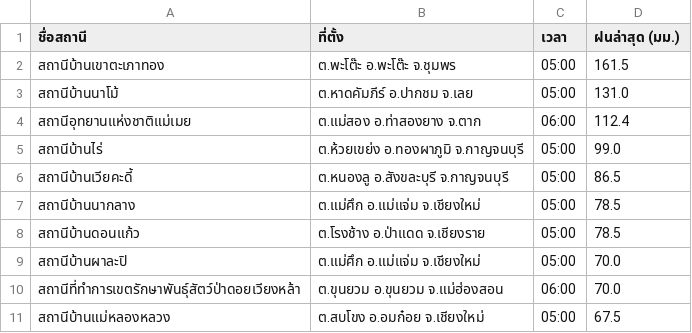
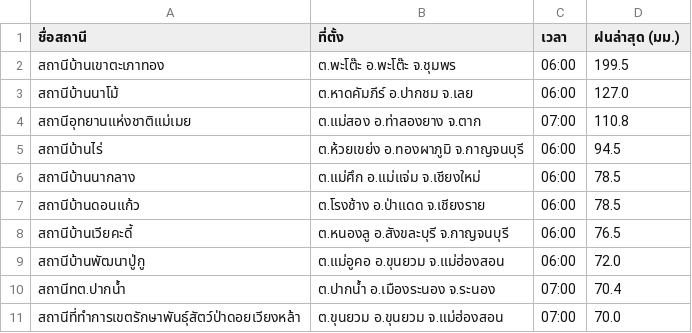
Before and after one commit to chaleeexez/scraper, a CSV file: thaiwater_rainfall_live.csv, drawn as a sheet.

```diff
--- a/thaiwater_rainfall_live.csv
+++ b/thaiwater_rainfall_live.csv
@@ -1,11 +1,11 @@
 ชื่อสถานี,ที่ตั้ง,เวลา,ฝนล่าสุด (มม.)
-สถานีบ้านเขาตะเภาทอง,ต.พะโต๊ะ อ.พะโต๊ะ จ.ชุมพร,05:00,161.5
-สถานีบ้านนาโม้,ต.หาดคัมภีร์ อ.ปากชม จ.เลย,05:00,131.0
-สถานีอุทยานแห่งชาติแม่เมย,ต.แม่สอง อ.ท่าสองยาง จ.ตาก,06:00,112.4
-สถานีบ้านไร่,ต.ห้วยเขย่ง อ.ทองผาภูมิ จ.กาญจนบุรี,05:00,99.0
-สถานีบ้านเวียคะดี้,ต.หนองลู อ.สังขละบุรี จ.กาญจนบุรี,05:00,86.5
-สถานีบ้านนากลาง,ต.แม่ศึก อ.แม่แจ่ม จ.เชียงใหม่,05:00,78.5
-สถานีบ้านดอนแก้ว,ต.โรงช้าง อ.ป่าแดด จ.เชียงราย,05:00,78.5
-สถานีบ้านผาละปิ,ต.แม่ศึก อ.แม่แจ่ม จ.เชียงใหม่,05:00,70.0
-สถานีที่ทำการเขตรักษาพันธุ์สัตว์ป่าดอยเวียงหล้า,ต.ขุนยวม อ.ขุนยวม จ.แม่ฮ่องสอน,06:00,70.0
-สถานีบ้านแม่หลองหลวง,ต.สบโขง อ.อมก๋อย จ.เชียงใหม่,05:00,67.5
+สถานีบ้านเขาตะเภาทอง,ต.พะโต๊ะ อ.พะโต๊ะ จ.ชุมพร,06:00,199.5
+สถานีบ้านนาโม้,ต.หาดคัมภีร์ อ.ปากชม จ.เลย,06:00,127.0
+สถานีอุทยานแห่งชาติแม่เมย,ต.แม่สอง อ.ท่าสองยาง จ.ตาก,07:00,110.8
+สถานีบ้านไร่,ต.ห้วยเขย่ง อ.ทองผาภูมิ จ.กาญจนบุรี,06:00,94.5
+สถานีบ้านนากลาง,ต.แม่ศึก อ.แม่แจ่ม จ.เชียงใหม่,06:00,78.5
+สถานีบ้านดอนแก้ว,ต.โรงช้าง อ.ป่าแดด จ.เชียงราย,06:00,78.5
+สถานีบ้านเวียคะดี้,ต.หนองลู อ.สังขละบุรี จ.กาญจนบุรี,06:00,76.5
+สถานีบ้านพัฒนาปู่กู,ต.แม่อูคอ อ.ขุนยวม จ.แม่ฮ่องสอน,06:00,72.0
+สถานีทต.ปากน้ำ,ต.ปากน้ำ อ.เมืองระนอง จ.ระนอง,07:00,70.4
+สถานีที่ทำการเขตรักษาพันธุ์สัตว์ป่าดอยเวียงหล้า,ต.ขุนยวม อ.ขุนยวม จ.แม่ฮ่องสอน,07:00,70.0
```
